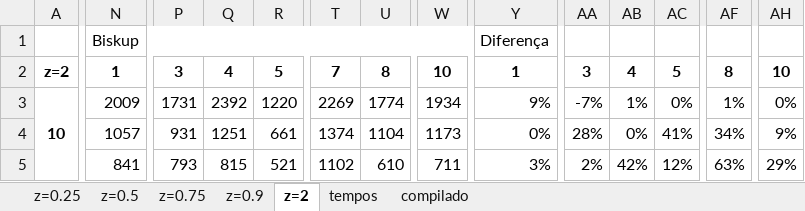
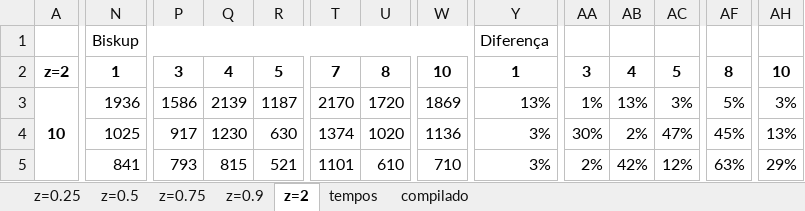
Before and after one commit to lpbiasoto/metaheuristicas, an Excel workbook: export.xlsx, sheet z=2, drawn as a sheet; only a part is shown, gaps mark what is left out; values as stored, in another font and other column widths than the file's, no borders; the diff covers the shown part only; the diff names each change by its address in the sheet, - before the commit and + after, or states it on an @@ line.

```diff
--- a/export.xlsx (sheet z=2)
+++ b/export.xlsx (sheet z=2)
-N3: 2009
+N3: 1936
-P3: 1731
+P3: 1586
-Q3: 2392
+Q3: 2139
-R3: 1220
+R3: 1187
-T3: 2269
+T3: 2170
-U3: 1774
+U3: 1720
-W3: 1934
+W3: 1869
-Y3: 9%
+Y3: 13%
-AA3: -7%
+AA3: 1%
-AB3: 1%
+AB3: 13%
-AC3: 0%
+AC3: 3%
-AF3: 1%
+AF3: 5%
-AH3: 0%
+AH3: 3%
-N4: 1057
+N4: 1025
-P4: 931
+P4: 917
-Q4: 1251
+Q4: 1230
-R4: 661
+R4: 630
-U4: 1104
+U4: 1020
-W4: 1173
+W4: 1136
-Y4: 0%
+Y4: 3%
-AA4: 28%
+AA4: 30%
-AB4: 0%
+AB4: 2%
-AC4: 41%
+AC4: 47%
-AF4: 34%
+AF4: 45%
-AH4: 9%
+AH4: 13%
-T5: 1102
+T5: 1101
-W5: 711
+W5: 710
```
Also changed, not shown: 15 edited cells elsewhere in this sheet, sheet compilado, sheet z=0.25, sheet z=0.5, sheet z=0.75, sheet z=0.9.
